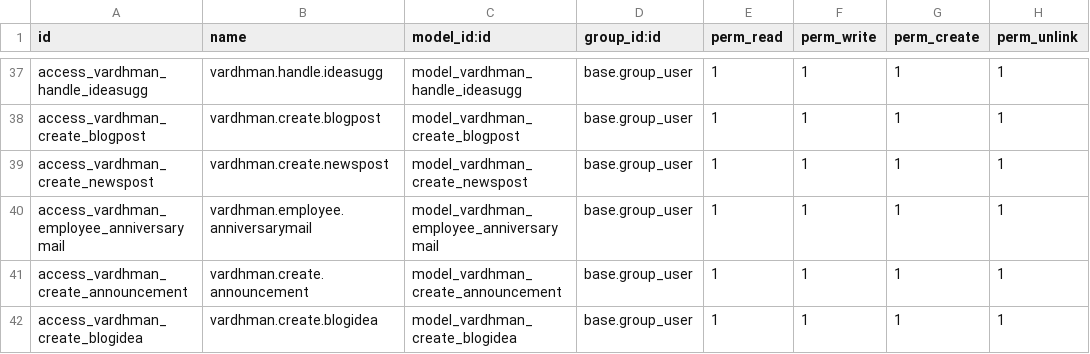
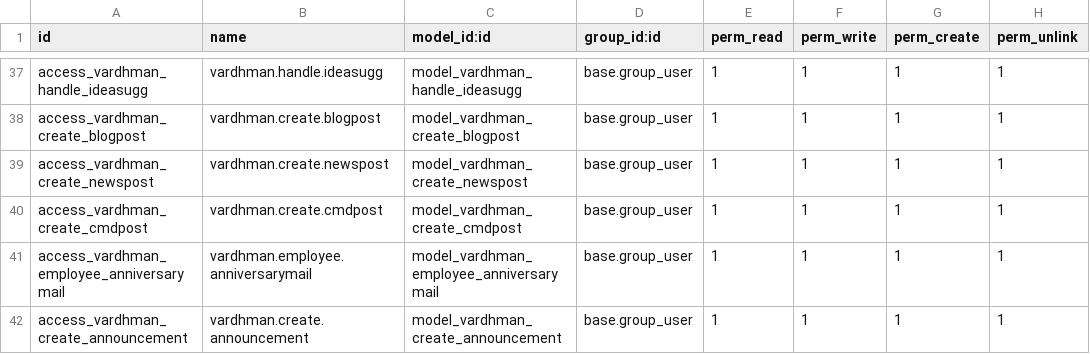
Before and after one commit to gotorishab/stpi, a CSV file: intranet_home/security/ir.model.access.csv, drawn as a sheet; only a part is shown, gaps mark what is left out; the shorter side is filled out with more unchanged rows; the diff names each change by its address in the sheet, - before the commit and + after, or states it on an @@ line.

```diff
--- a/intranet_home/security/ir.model.access.csv
+++ b/intranet_home/security/ir.model.access.csv
+row 40: access_vardhman_create_cmdpost | vardhman.create.cmdpost | model_vardhman_create_cmdpost | base.group_user | 1 | 1 | 1 | 1
```
Also changed, not shown: 14 other files.
